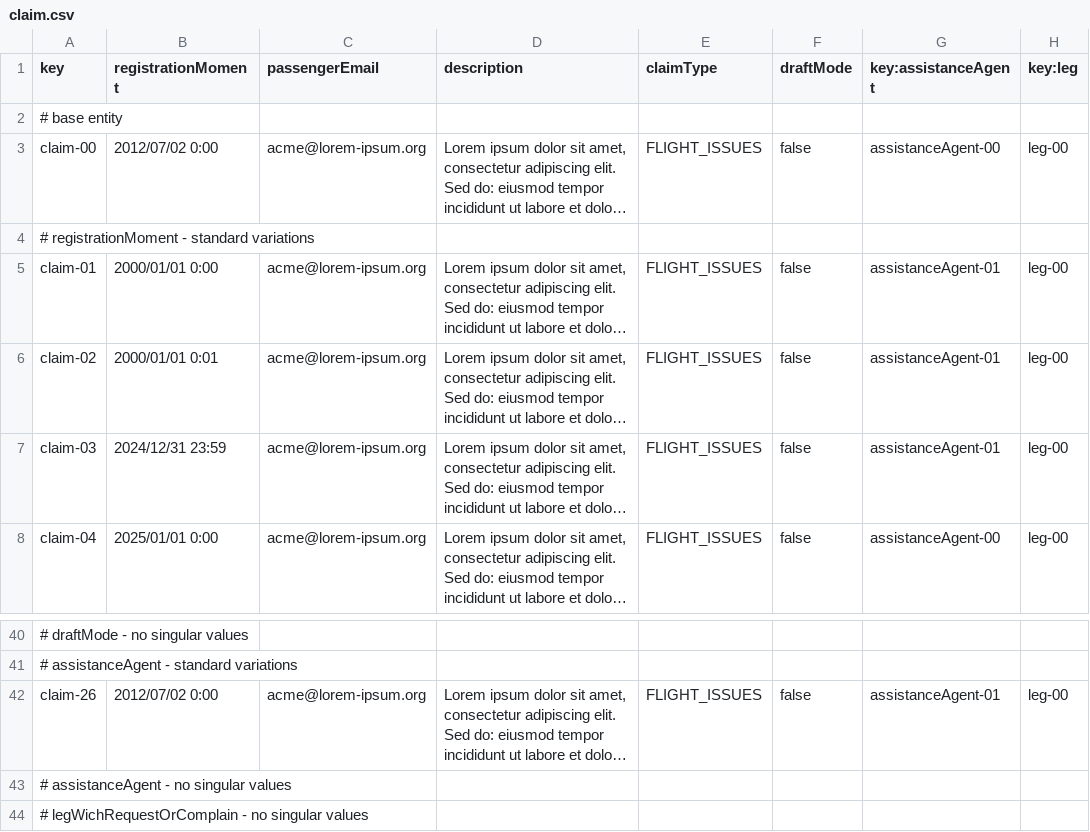
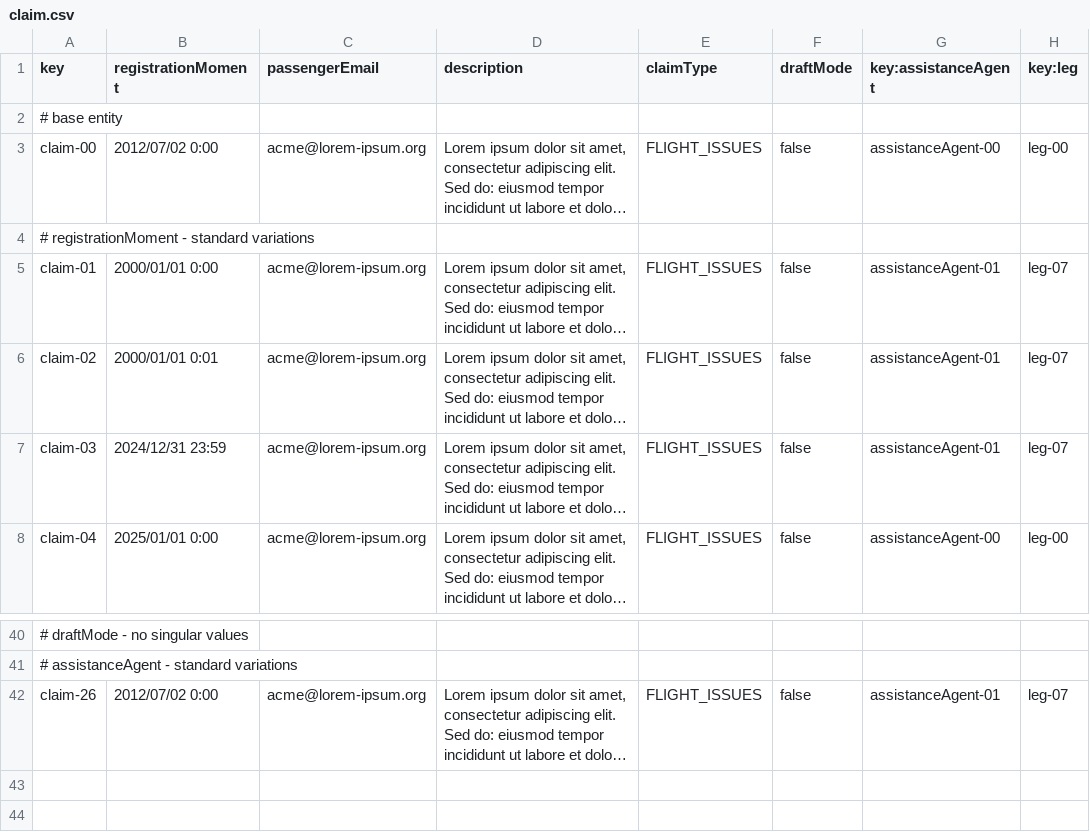
Before and after one commit to olgacangom/Acme-ANS-C3, a CSV file: src/main/resources/WEB-INF/data/sample/claim.csv, drawn as a sheet; only a part is shown, gaps mark what is left out; long unchanged cells end in …; the diff names each change by its address in the sheet, - before the commit and + after, or states it on an @@ line.

```diff
--- a/src/main/resources/WEB-INF/data/sample/claim.csv
+++ b/src/main/resources/WEB-INF/data/sample/claim.csv
-H5:H7 (key:leg): leg-00
+H5:H7 (key:leg): leg-07
-H42 (key:leg): leg-00
+H42 (key:leg): leg-07
-row 43: # assistanceAgent - no singular values
-row 44: # legWichRequestOrComplain - no singular values
```
Also changed, not shown: src/main/resources/WEB-INF/data/sample/leg.csv, src/main/resources/WEB-INF/data/sample/trackingLog.csv, 31 other files.
